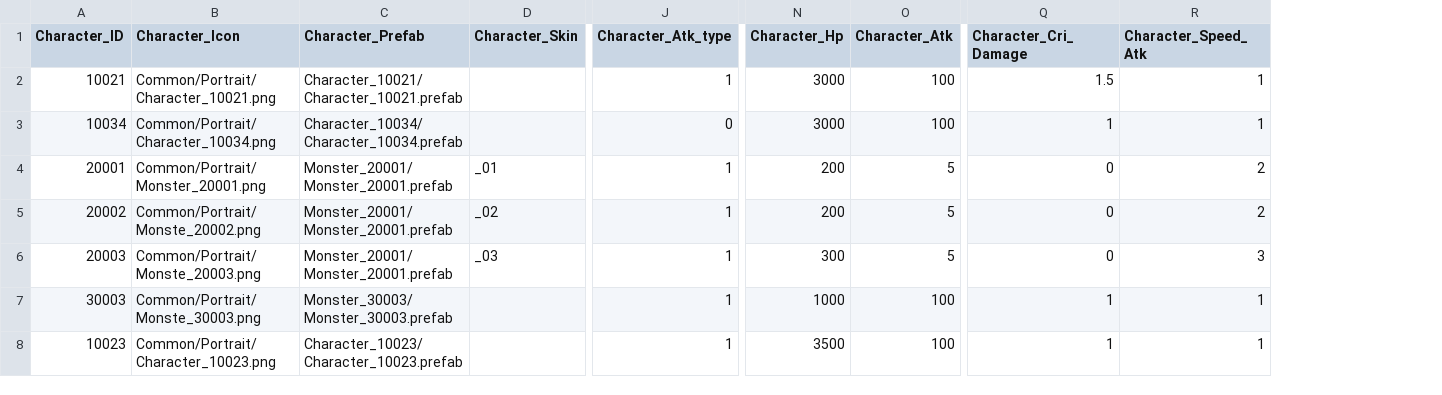
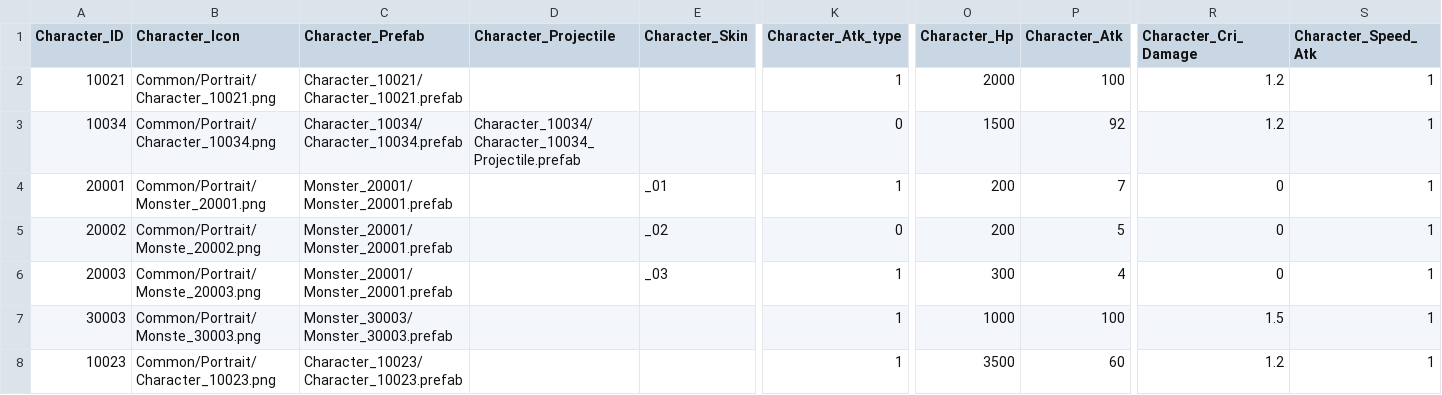
Before and after one commit to wodud1378/castle-hero, a CSV file: CastleHero-UnityClient/Assets/Resources/LocalDB/Character_Table.csv, drawn as a sheet; only a part is shown, gaps mark what is left out; addresses are those after the commit; the diff names each change by its address in the sheet, - before the commit and + after, or states it on an @@ line.

```diff
--- a/CastleHero-UnityClient/Assets/Resources/LocalDB/Character_Table.csv
+++ b/CastleHero-UnityClient/Assets/Resources/LocalDB/Character_Table.csv
+column D (Character_Projectile), row 3: Character_10034/Character_10034_Projectile.prefab
-O2 (Character_Hp): 3000
+O2 (Character_Hp): 2000
-R2 (Character_Cri_Damage): 1.5
+R2 (Character_Cri_Damage): 1.2
-O3 (Character_Hp): 3000
+O3 (Character_Hp): 1500
-P3 (Character_Atk): 100
+P3 (Character_Atk): 92
-R3 (Character_Cri_Damage): 1
+R3 (Character_Cri_Damage): 1.2
-P4 (Character_Atk): 5
+P4 (Character_Atk): 7
-S4:S5 (Character_Speed_Atk): 2
+S4:S5 (Character_Speed_Atk): 1
-K5 (Character_Atk_type): 1
+K5 (Character_Atk_type): 0
-P6 (Character_Atk): 5
+P6 (Character_Atk): 4
-S6 (Character_Speed_Atk): 3
+S6 (Character_Speed_Atk): 1
-R7 (Character_Cri_Damage): 1
+R7 (Character_Cri_Damage): 1.5
-P8 (Character_Atk): 100
+P8 (Character_Atk): 60
-R8 (Character_Cri_Damage): 1
+R8 (Character_Cri_Damage): 1.2
```
Also changed, not shown: CastleHero-UnityClient/Assets/Resources/LocalDB/Mob_Wave_Table.csv.
